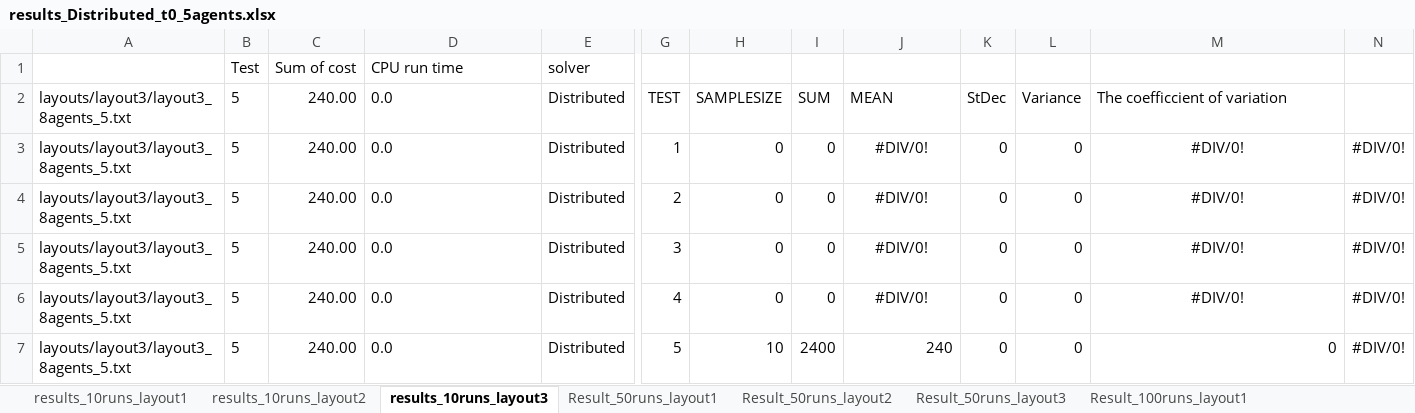
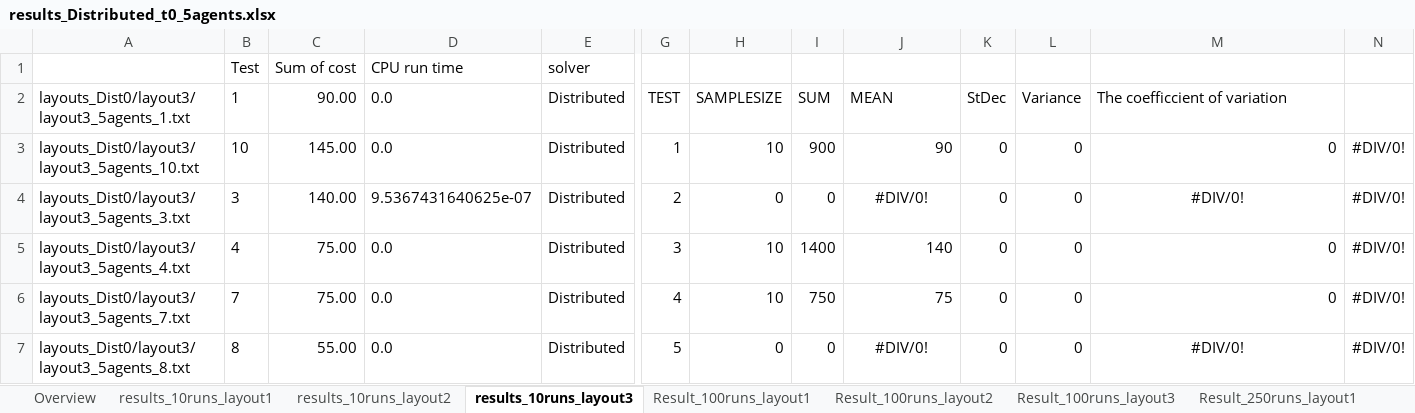
Before and after one commit to woutersouge/AE4422, an Excel workbook: Results/results_Distributed_t0_5agents.xlsx, sheet results_10runs_layout3, drawn as a sheet; only a part is shown, gaps mark what is left out; values as stored, in another font and other column widths than the file's, no borders; removed rows and columns are numbered as before the commit, all else as after; rows hold the shown columns only; the diff covers the shown part only; the diff names each change by its address in the sheet, - before the commit and + after, or states it on an @@ line.

Commit message:
results and return when no solution

```diff
--- a/Results/results_Distributed_t0_5agents.xlsx (sheet results_10runs_layout3)
+++ b/Results/results_Distributed_t0_5agents.xlsx (sheet results_10runs_layout3)
-sheet tab: Result_50runs_layout1
+sheet tab: Result_250runs_layout1
+sheet tab: Overview
@@ sheet tab order changed: Overview | results_10runs_layout1 | results_10runs_layout2 | results_10runs_layout3 | Result_100runs_layout1 | Result_100runs_layout2 | Result_100runs_layout3 | Result_250runs_layout1 @@
-A2: layouts/layout3/layout3_8agents_5.txt
+A2: layouts_Dist0/layout3/layout3_5agents_1.txt
-B2: 5
+B2: 1
-C2: 240.00
+C2: 90.00
-A3: layouts/layout3/layout3_8agents_5.txt
+A3: layouts_Dist0/layout3/layout3_5agents_10.txt
-B3: 5
+B3: 10
-C3: 240.00
+C3: 145.00
-H3: 0
+H3: 10
-I3: 0
+I3: 900
-J3: #DIV/0!
+J3: 90
-J3 alignment: center
+J3 alignment: right
-M3: #DIV/0!
+M3: 0
-M3 alignment: center
+M3 alignment: right
-A4: layouts/layout3/layout3_8agents_5.txt
+A4: layouts_Dist0/layout3/layout3_5agents_3.txt
-B4: 5
+B4: 3
-C4: 240.00
+C4: 140.00
-D4: 0.0
+D4: 9.5367431640625e-07
-A5: layouts/layout3/layout3_8agents_5.txt
+A5: layouts_Dist0/layout3/layout3_5agents_4.txt
-B5: 5
+B5: 4
-C5: 240.00
+C5: 75.00
-H5: 0
+H5: 10
-I5: 0
+I5: 1400
-J5: #DIV/0!
+J5: 140
-J5 alignment: center
+J5 alignment: right
-M5: #DIV/0!
+M5: 0
-M5 alignment: center
+M5 alignment: right
+row 6: layouts_Dist0/layout3/layout3_5agents_7.txt | 7 | 75.00 | 0.0 | Distributed | 4 | 10 | 750 | 75 | 0 | 0 | 0 | #DIV/0!
-A7: layouts/layout3/layout3_8agents_5.txt
+A7: layouts_Dist0/layout3/layout3_5agents_8.txt
-B7: 5
+B7: 8
-C7: 240.00
+C7: 55.00
-G7: 4
+G7: 5
-row 7: layouts/layout3/layout3_8agents_5.txt | 5 | 240.00 | 0.0 | Distributed | 5 | 10 | 2400 | 240 | 0 | 0 | 0 | #DIV/0!
```
Also changed, not shown: 41 added rows, 4 removed rows, 57 edited cells and cell formats elsewhere in this sheet, sheet Result_100runs_layout1, sheet results_10runs_layout2, sheet results_10runs_layout1, other sheet tabs, formulas that keep their value, Results/results_Distributed_t0_8agents.xlsx, 49 other files.
